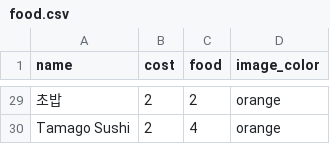
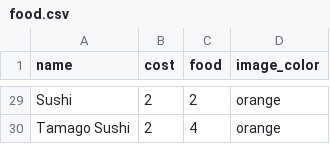
Before and after one commit to kimcatchy/slrecipes, a CSV file: data/food.csv, drawn as a sheet; only a part is shown, gaps mark what is left out; the diff covers the shown part only; the diff names each change by its address in the sheet, - before the commit and + after, or states it on an @@ line.

```diff
--- a/data/food.csv
+++ b/data/food.csv
-A29 (name): 초밥
+A29 (name): Sushi
```
Also changed, not shown: 22 edited cells elsewhere in this file.
